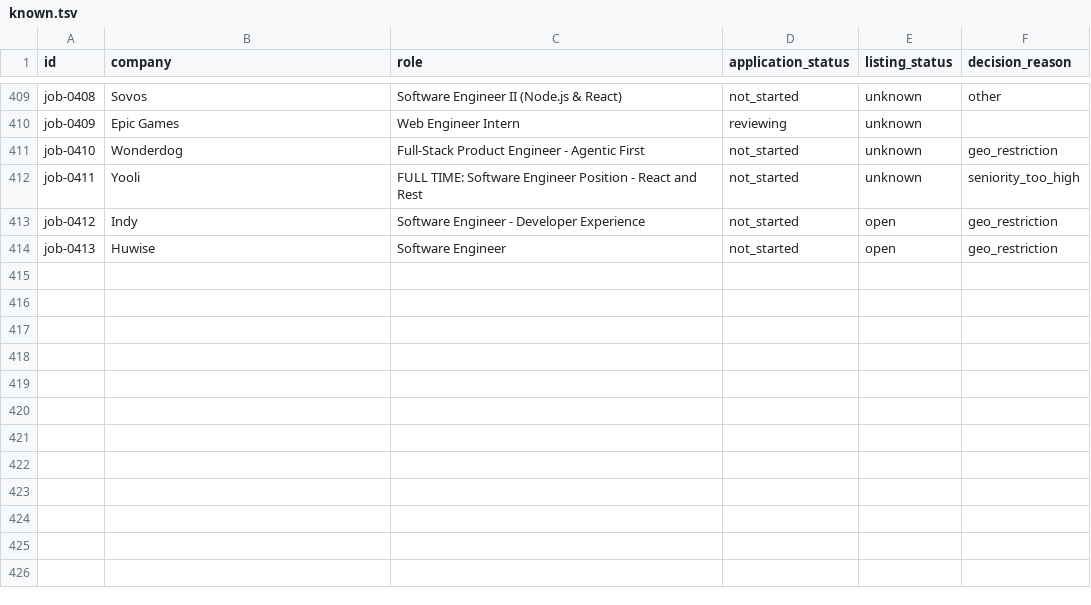
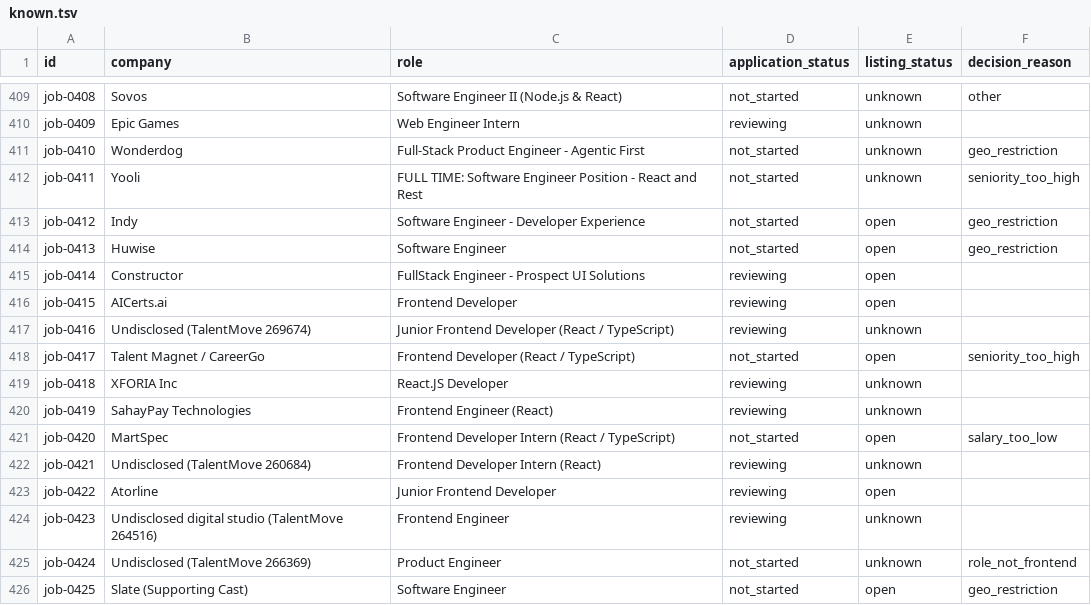
Before and after one commit to stupidkubik/job-searcher, a TSV file: data/index/known.tsv, drawn as a sheet; only a part is shown, gaps mark what is left out; the diff names each change by its address in the sheet, - before the commit and + after, or states it on an @@ line.

```diff
--- a/data/index/known.tsv
+++ b/data/index/known.tsv
+row 415: job-0414 | Constructor | FullStack Engineer - Prospect UI Solutions | reviewing | open
+row 416: job-0415 | AICerts.ai | Frontend Developer | reviewing | open
+row 417: job-0416 | Undisclosed (TalentMove 269674) | Junior Frontend Developer (React / TypeScript) | reviewing | unknown
+row 418: job-0417 | Talent Magnet / CareerGo | Frontend Developer (React / TypeScript) | not_started | open | seniority_too_high
+row 419: job-0418 | XFORIA Inc | React.JS Developer | reviewing | unknown
+row 420: job-0419 | SahayPay Technologies | Frontend Engineer (React) | reviewing | unknown
+row 421: job-0420 | MartSpec | Frontend Developer Intern (React / TypeScript) | not_started | open | salary_too_low
+row 422: job-0421 | Undisclosed (TalentMove 260684) | Frontend Developer Intern (React) | reviewing | unknown
+row 423: job-0422 | Atorline | Junior Frontend Developer | reviewing | open
+row 424: job-0423 | Undisclosed digital studio (TalentMove 264516) | Frontend Engineer | reviewing | unknown
+row 425: job-0424 | Undisclosed (TalentMove 266369) | Product Engineer | not_started | unknown | role_not_frontend
+row 426: job-0425 | Slate (Supporting Cast) | Software Engineer | not_started | open | geo_restriction
```
Also changed, not shown: data/index/active.csv, data/index/keys.tsv, 12 other files.
